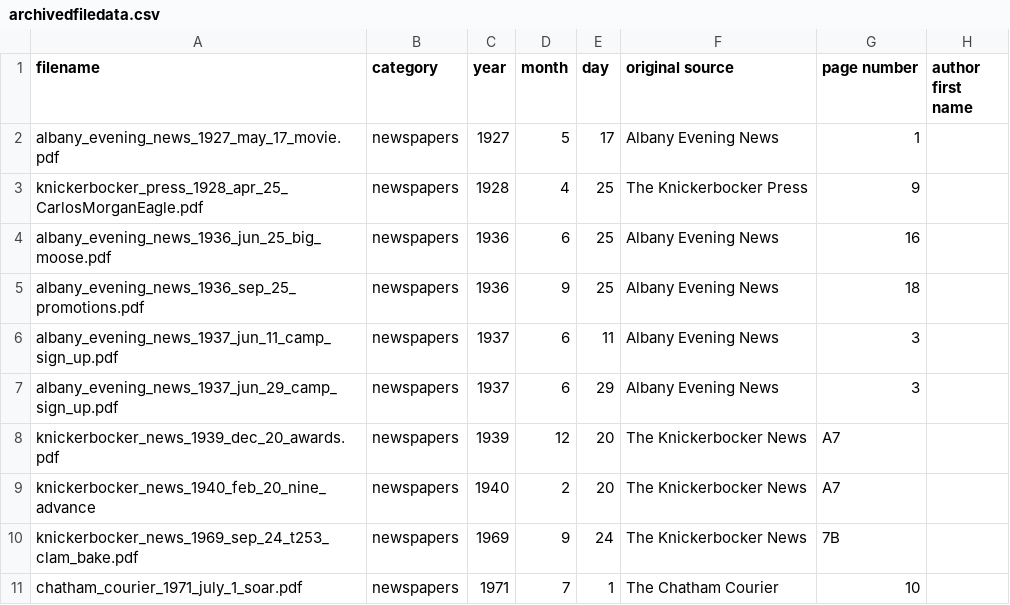
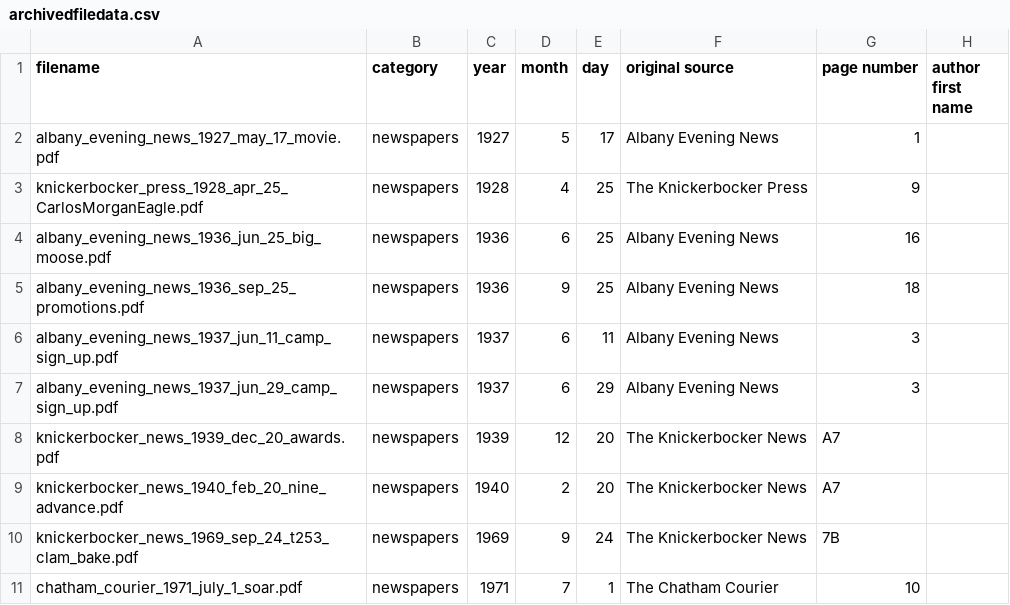
Before and after one commit to bsatroop53/bsatroop53.com, a CSV file: fileinfo/archivedfiledata.csv, drawn as a sheet; only a part is shown; the diff names each change by its address in the sheet, - before the commit and + after, or states it on an @@ line.

Commit message:
Added .pdf

```diff
--- a/fileinfo/archivedfiledata.csv
+++ b/fileinfo/archivedfiledata.csv
-A9 (filename): knickerbocker_news_1940_feb_20_nine_advance
+A9 (filename): knickerbocker_news_1940_feb_20_nine_advance.pdf
```
